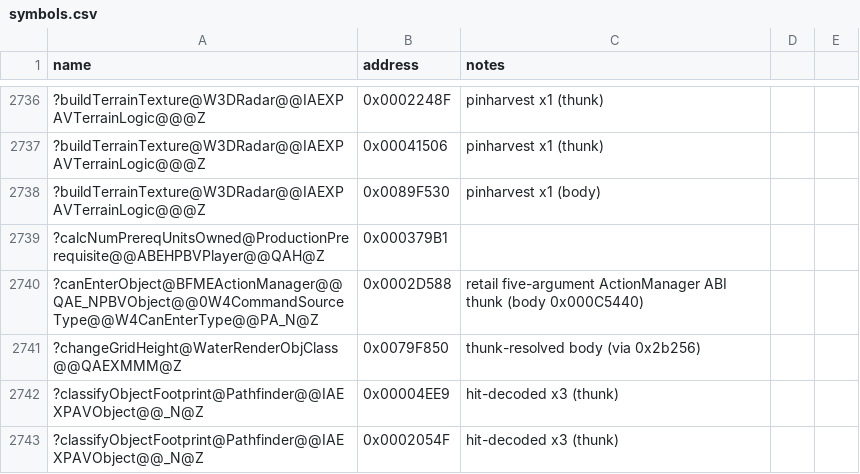
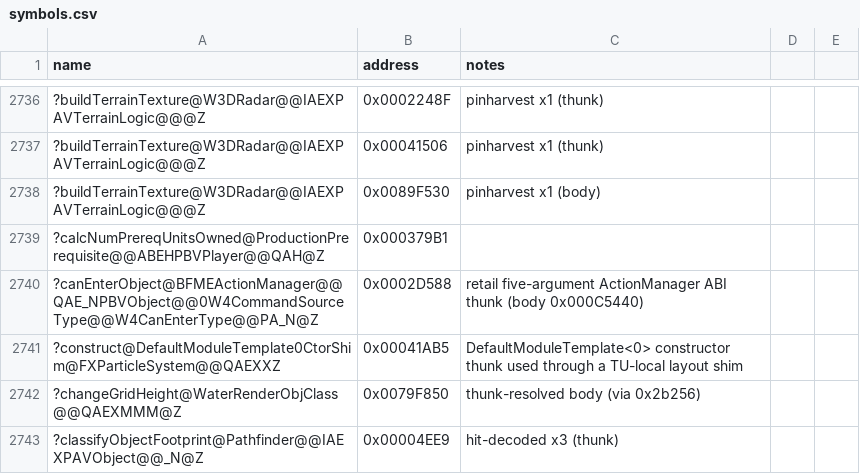
Before and after one commit to Doble-K/Open-BFME-1, a CSV file: reverse/symbols.csv, drawn as a sheet; only a part is shown, gaps mark what is left out; the shorter side is filled out with more unchanged rows.

Commit message:
Luna Open-BFME7 convert default module zero template constructor

```diff
--- a/reverse/symbols.csv
+++ b/reverse/symbols.csv
@@ -2740,2 +2740,3 @@ name,address,notes
 ?canEnterObject@BFMEActionManager@@QAE_NPBVObject@@0W4CommandSourceType@@W4CanEnterType@@PA_N@Z,0x0002D588,retail five-argument ActionManager ABI thunk (body 0x000C5440)
+?construct@DefaultModuleTemplate0CtorShim@FXParticleSystem@@QAEXXZ,0x00041AB5,DefaultModuleTemplate<0> constructor thunk used through a TU-local layout shim
 ?changeGridHeight@WaterRenderObjClass@@QAEXMMM@Z,0x0079F850,thunk-resolved body (via 0x2b256)
```
Also changed, not shown: 1 other file.
